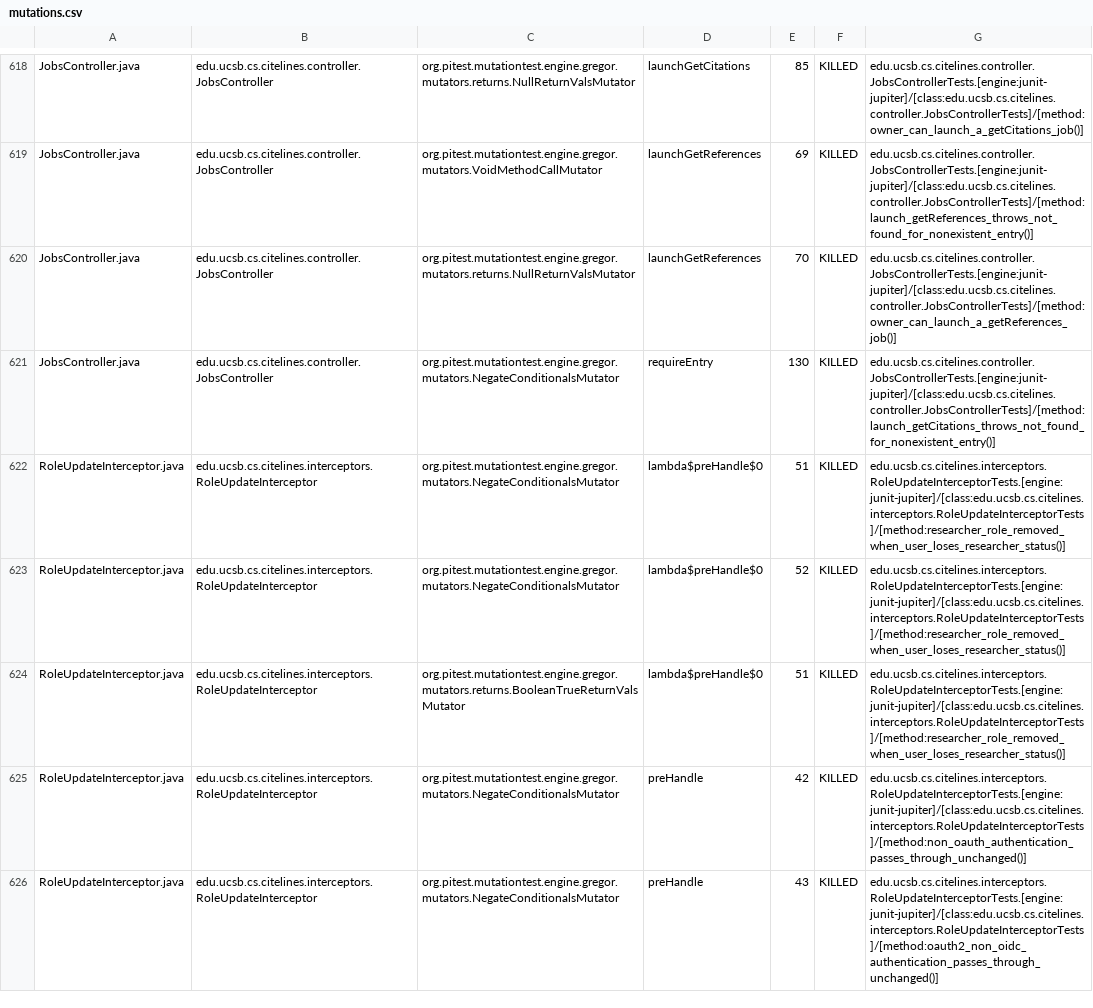
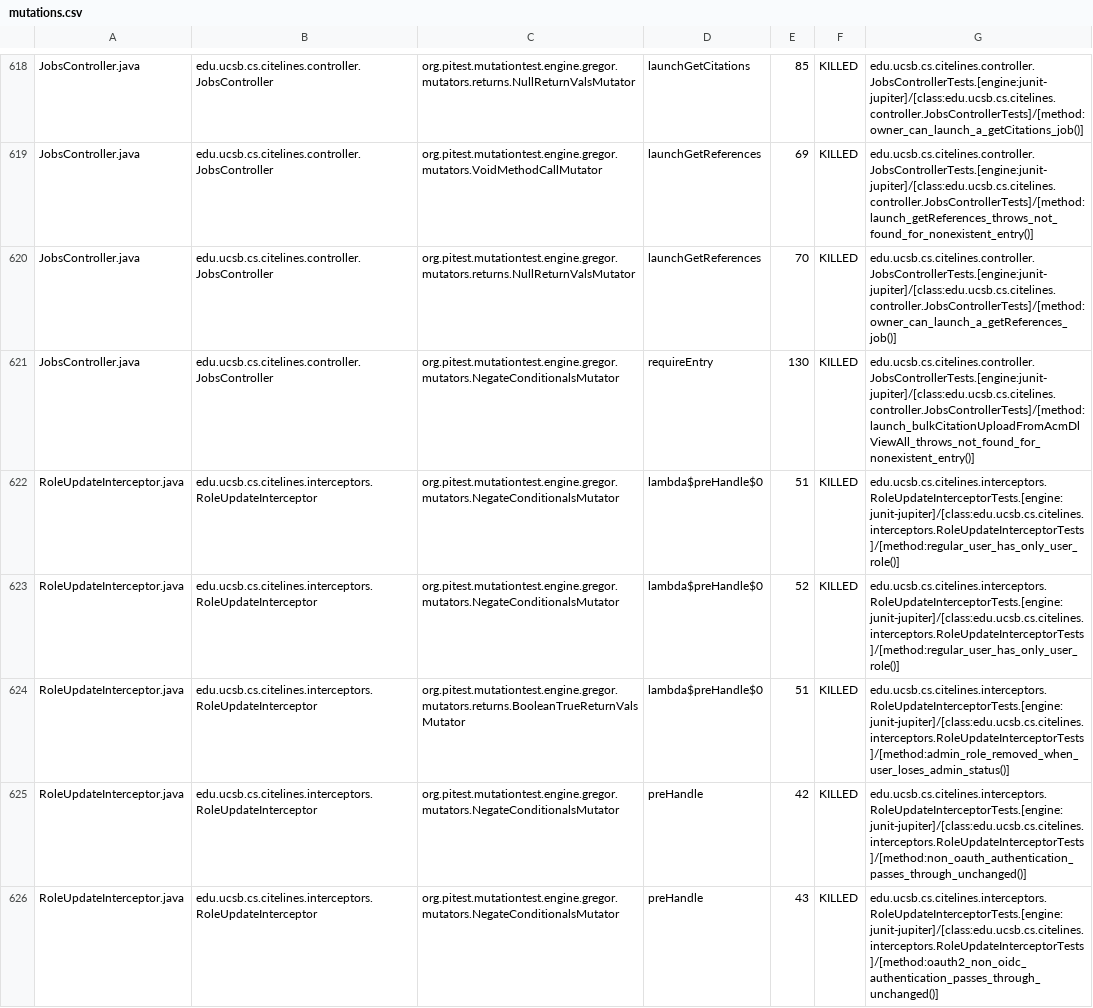
Before and after one commit to ucsb-cs156/proj-citelines, a CSV file: prs/69/pitest/mutations.csv, drawn as a sheet; only a part is shown, gaps mark what is left out; the diff covers the shown part only.

Commit message:
Deploying to gh-pages from @ ucsb-cs156/proj-citelines@ed36fce1385ebe4d8667a38f9600df0541b02539 🚀

```diff
--- a/prs/69/pitest/mutations.csv
+++ b/prs/69/pitest/mutations.csv
@@ -620,6 +620,6 @@ JobsController.java,edu.ucsb.cs.citelines.controller.JobsController,org.pitest.m
 JobsController.java,edu.ucsb.cs.citelines.controller.JobsController,org.pitest.mutationtest.engine.gregor.mutators.returns.NullReturnValsMutator,launchGetReferences,70,KILLED,edu.ucsb.cs.citelines.controller.JobsControllerTests.[engine:junit-jupiter]/[class:edu.ucsb.cs.citelines.controller.JobsControllerTests]/[method:owner_can_launch_a_getReferences_job()]
-JobsController.java,edu.ucsb.cs.citelines.controller.JobsController,org.pitest.mutationtest.engine.gregor.mutators.NegateConditionalsMutator,requireEntry,130,KILLED,edu.ucsb.cs.citelines.controller.JobsControllerTests.[engine:junit-jupiter]/[class:edu.ucsb.cs.citelines.controller.JobsControllerTests]/[method:launch_getCitations_throws_not_found_for_nonexistent_entry()]
-RoleUpdateInterceptor.java,edu.ucsb.cs.citelines.interceptors.RoleUpdateInterceptor,org.pitest.mutationtest.engine.gregor.mutators.NegateConditionalsMutator,lambda$preHandle$0,51,KILLED,edu.ucsb.cs.citelines.interceptors.RoleUpdateInterceptorTests.[engine:junit-jupiter]/[class:edu.ucsb.cs.citelines.interceptors.RoleUpdateInterceptorTests]/[method:researcher_role_removed_when_user_loses_researcher_status()]
-RoleUpdateInterceptor.java,edu.ucsb.cs.citelines.interceptors.RoleUpdateInterceptor,org.pitest.mutationtest.engine.gregor.mutators.NegateConditionalsMutator,lambda$preHandle$0,52,KILLED,edu.ucsb.cs.citelines.interceptors.RoleUpdateInterceptorTests.[engine:junit-jupiter]/[class:edu.ucsb.cs.citelines.interceptors.RoleUpdateInterceptorTests]/[method:researcher_role_removed_when_user_loses_researcher_status()]
-RoleUpdateInterceptor.java,edu.ucsb.cs.citelines.interceptors.RoleUpdateInterceptor,org.pitest.mutationtest.engine.gregor.mutators.returns.BooleanTrueReturnValsMutator,lambda$preHandle$0,51,KILLED,edu.ucsb.cs.citelines.interceptors.RoleUpdateInterceptorTests.[engine:junit-jupiter]/[class:edu.ucsb.cs.citelines.interceptors.RoleUpdateInterceptorTests]/[method:researcher_role_removed_when_user_loses_researcher_status()]
+JobsController.java,edu.ucsb.cs.citelines.controller.JobsController,org.pitest.mutationtest.engine.gregor.mutators.NegateConditionalsMutator,requireEntry,130,KILLED,edu.ucsb.cs.citelines.controller.JobsControllerTests.[engine:junit-jupiter]/[class:edu.ucsb.cs.citelines.controller.JobsControllerTests]/[method:launch_bulkCitationUploadFromAcmDlViewAll_throws_not_found_for_nonexistent_entry()]
+RoleUpdateInterceptor.java,edu.ucsb.cs.citelines.interceptors.RoleUpdateInterceptor,org.pitest.mutationtest.engine.gregor.mutators.NegateConditionalsMutator,lambda$preHandle$0,51,KILLED,edu.ucsb.cs.citelines.interceptors.RoleUpdateInterceptorTests.[engine:junit-jupiter]/[class:edu.ucsb.cs.citelines.interceptors.RoleUpdateInterceptorTests]/[method:regular_user_has_only_user_role()]
+RoleUpdateInterceptor.java,edu.ucsb.cs.citelines.interceptors.RoleUpdateInterceptor,org.pitest.mutationtest.engine.gregor.mutators.NegateConditionalsMutator,lambda$preHandle$0,52,KILLED,edu.ucsb.cs.citelines.interceptors.RoleUpdateInterceptorTests.[engine:junit-jupiter]/[class:edu.ucsb.cs.citelines.interceptors.RoleUpdateInterceptorTests]/[method:regular_user_has_only_user_role()]
+RoleUpdateInterceptor.java,edu.ucsb.cs.citelines.interceptors.RoleUpdateInterceptor,org.pitest.mutationtest.engine.gregor.mutators.returns.BooleanTrueReturnValsMutator,lambda$preHandle$0,51,KILLED,edu.ucsb.cs.citelines.interceptors.RoleUpdateInterceptorTests.[engine:junit-jupiter]/[class:edu.ucsb.cs.citelines.interceptors.RoleUpdateInterceptorTests]/[method:admin_role_removed_when_user_loses_admin_status()]
 RoleUpdateInterceptor.java,edu.ucsb.cs.citelines.interceptors.RoleUpdateInterceptor,org.pitest.mutationtest.engine.gregor.mutators.NegateConditionalsMutator,preHandle,42,KILLED,edu.ucsb.cs.citelines.interceptors.RoleUpdateInterceptorTests.[engine:junit-jupiter]/[class:edu.ucsb.cs.citelines.interceptors.RoleUpdateInterceptorTests]/[method:non_oauth_authentication_passes_through_unchanged()]
```
Also changed, not shown: 35 edited cells elsewhere in this file, 46 other files.
